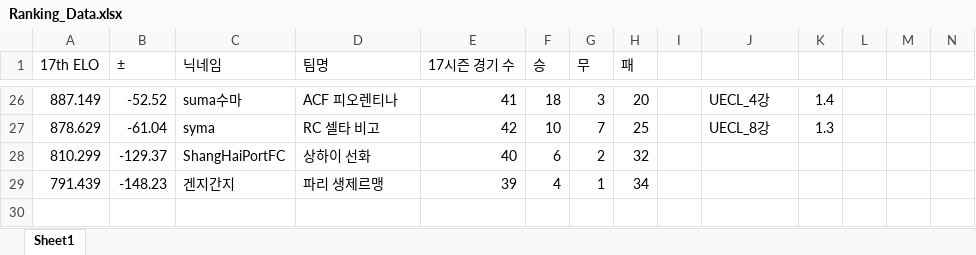
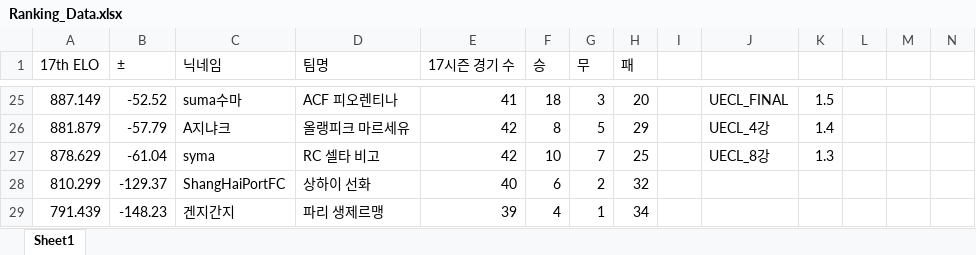
Before and after one commit to xldyxl/AllStar-Ranking-ELO-, an Excel workbook: Ranking_Data.xlsx, sheet Sheet1, drawn as a sheet; only a part is shown, gaps mark what is left out; values as stored, in another font and other column widths than the file's, no borders; addresses are those after the commit; rows hold the shown columns only; the diff covers the shown part only; the diff names each change by its address in the sheet, - before the commit and + after, or states it on an @@ line.

```diff
--- a/Ranking_Data.xlsx (sheet Sheet1)
+++ b/Ranking_Data.xlsx (sheet Sheet1)
-J25: UECL_4강
+J25: UECL_FINAL
-K25: 1.4
+K25: 1.5
+row 26: 881.879 | -57.79 | A지냐크 | 올랭피크 마르세유 | 42 | 8 | 5 | 29 |  | UECL_4강 | 1.4
```
Also changed, not shown: 3 added rows, 4 removed rows and 24 edited cells elsewhere in this sheet.
